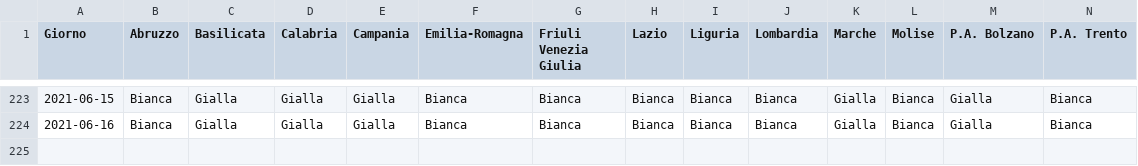
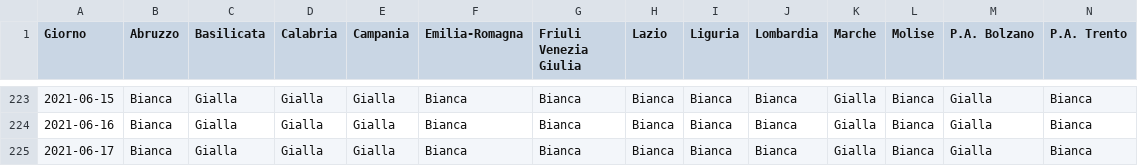
Before and after one commit to tsiotas/covid-19-zone, a CSV file: covid-19-zone.csv, drawn as a sheet; only a part is shown, gaps mark what is left out; rows hold the shown columns only; the diff names each change by its address in the sheet, - before the commit and + after, or states it on an @@ line.

```diff
--- a/covid-19-zone.csv
+++ b/covid-19-zone.csv
+row 225: 2021-06-17 | Bianca | Gialla | Gialla | Gialla | Bianca | Bianca | Bianca | Bianca | Bianca | Gialla | Bianca | Gialla | Bianca
```
Also changed, not shown: 2 other files.
